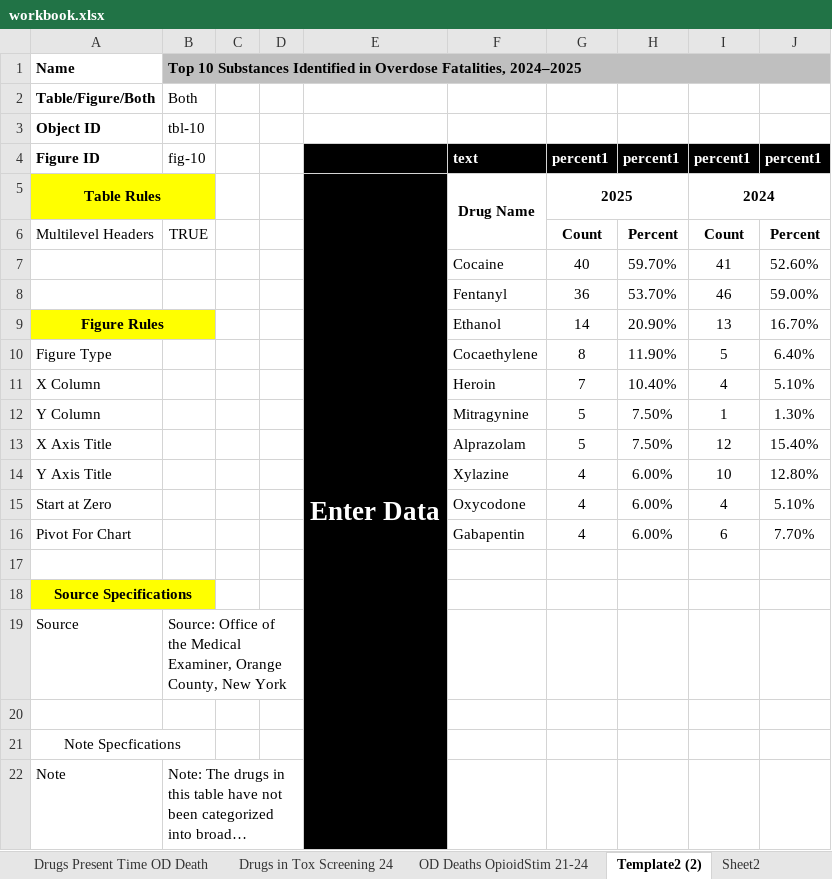
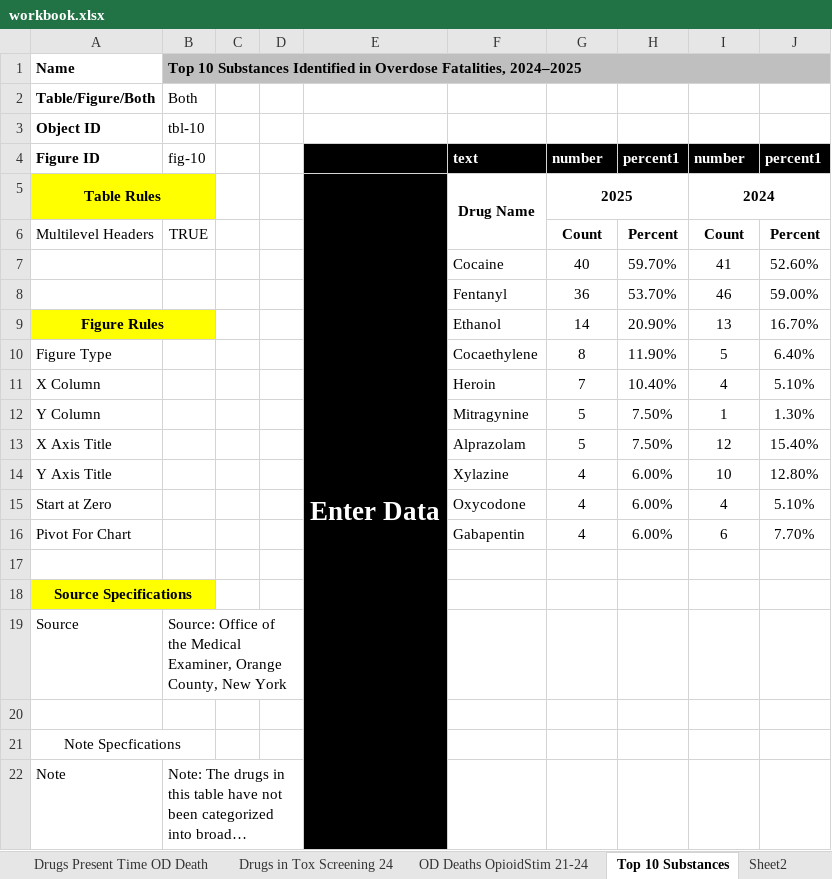
Before and after one commit to OCDOH-Epidemiology/2025-Annual-Report-on-Drug-Related-Mortality-, an Excel workbook: data/raw/workbook.xlsx, sheet Top 10 Substances, drawn as a sheet; long unchanged cells end in …; values as stored, in another font and other column widths than the file's, no borders; the diff names each change by its address in the sheet, - before the commit and + after, or states it on an @@ line.

Commit message:
Pull workbook sources and notes into the data chapter: include tables under figures, add top 10 substances table

```diff
--- a/data/raw/workbook.xlsx (sheet Top 10 Substances)
+++ b/data/raw/workbook.xlsx (sheet Top 10 Substances)
-sheet tab: Template2 (2)
+sheet tab: Top 10 Substances
-G4: percent1
+G4: number
-I4: percent1
+I4: number
```
Also changed, not shown: sheet Master, 3 other files.
